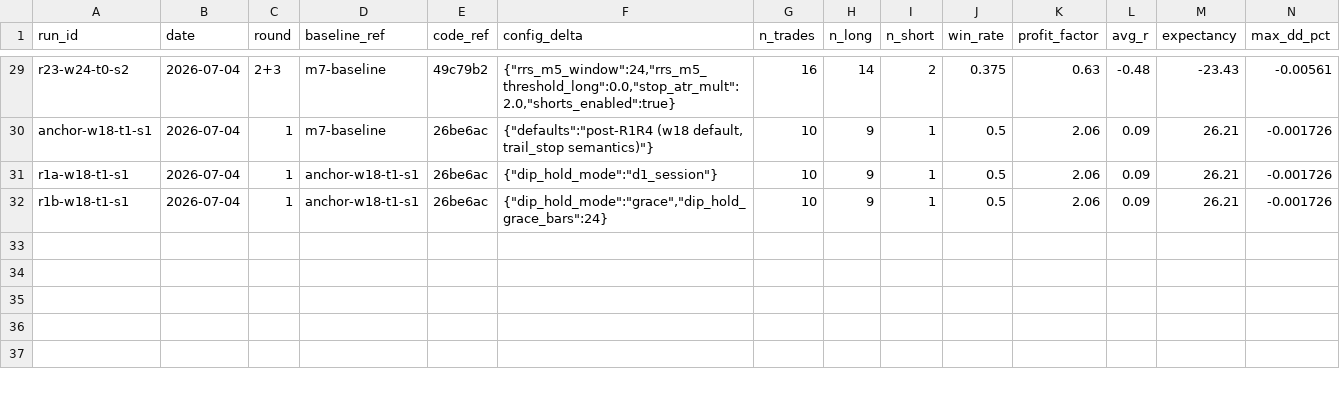
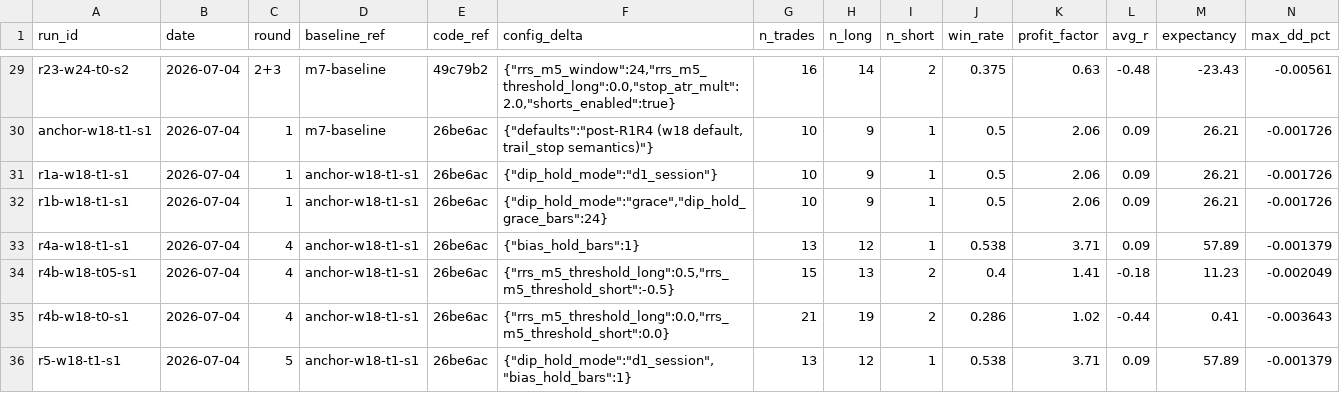
Before and after one commit to john-overton/rs-spy, a CSV file: docs/tuning/ledger.csv, drawn as a sheet; only a part is shown, gaps mark what is left out; rows hold the shown columns only; the diff names each change by its address in the sheet, - before the commit and + after, or states it on an @@ line.

```diff
--- a/docs/tuning/ledger.csv
+++ b/docs/tuning/ledger.csv
+row 33: r4a-w18-t1-s1 | 2026-07-04 | 4 | anchor-w18-t1-s1 | 26be6ac | {"bias_hold_bars":1} | 13 | 12 | 1 | 0.538 | 3.71 | 0.09 | 57.89 | -0.001379
+row 34: r4b-w18-t05-s1 | 2026-07-04 | 4 | anchor-w18-t1-s1 | 26be6ac | {"rrs_m5_threshold_long":0.5,"rrs_m5_threshold_short":-0.5} | 15 | 13 | 2 | 0.4 | 1.41 | -0.18 | 11.23 | -0.002049
+row 35: r4b-w18-t0-s1 | 2026-07-04 | 4 | anchor-w18-t1-s1 | 26be6ac | {"rrs_m5_threshold_long":0.0,"rrs_m5_threshold_short":0.0} | 21 | 19 | 2 | 0.286 | 1.02 | -0.44 | 0.41 | -0.003643
+row 36: r5-w18-t1-s1 | 2026-07-04 | 5 | anchor-w18-t1-s1 | 26be6ac | {"dip_hold_mode":"d1_session","bias_hold_bars":1} | 13 | 12 | 1 | 0.538 | 3.71 | 0.09 | 57.89 | -0.001379
```
Also changed, not shown: 2 other files.
